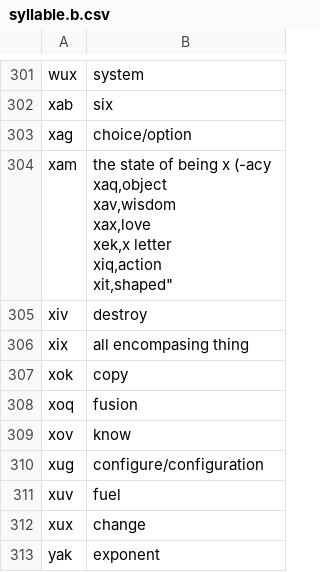
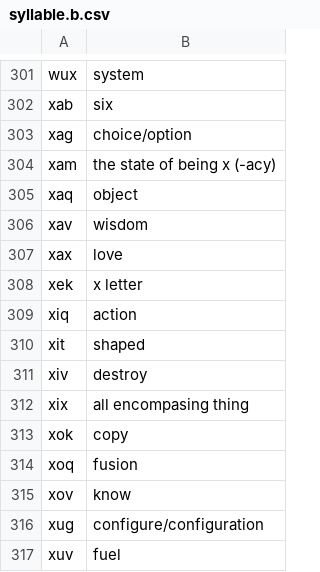
Before and after one commit to drumworkteam/term, a CSV file: list/term/syllable.b.csv, drawn as a sheet; only a part is shown, gaps mark what is left out; the shorter side is filled out with more unchanged rows.

Commit message:
cleanup sart

```diff
--- a/list/term/syllable.b.csv
+++ b/list/term/syllable.b.csv
@@ -303,9 +303,9 @@ xab,six
 xag,choice/option
-xam,"the state of being x (-acy
-xaq,object
-xav,wisdom
-xax,love
-xek,x letter
-xiq,action
-xit,"shaped"
+xam,"the state of being x (-acy)"
+xaq,object
+xav,wisdom
+xax,love
+xek,x letter
+xiq,action
+xit,"shaped"
 xiv,destroy
```
